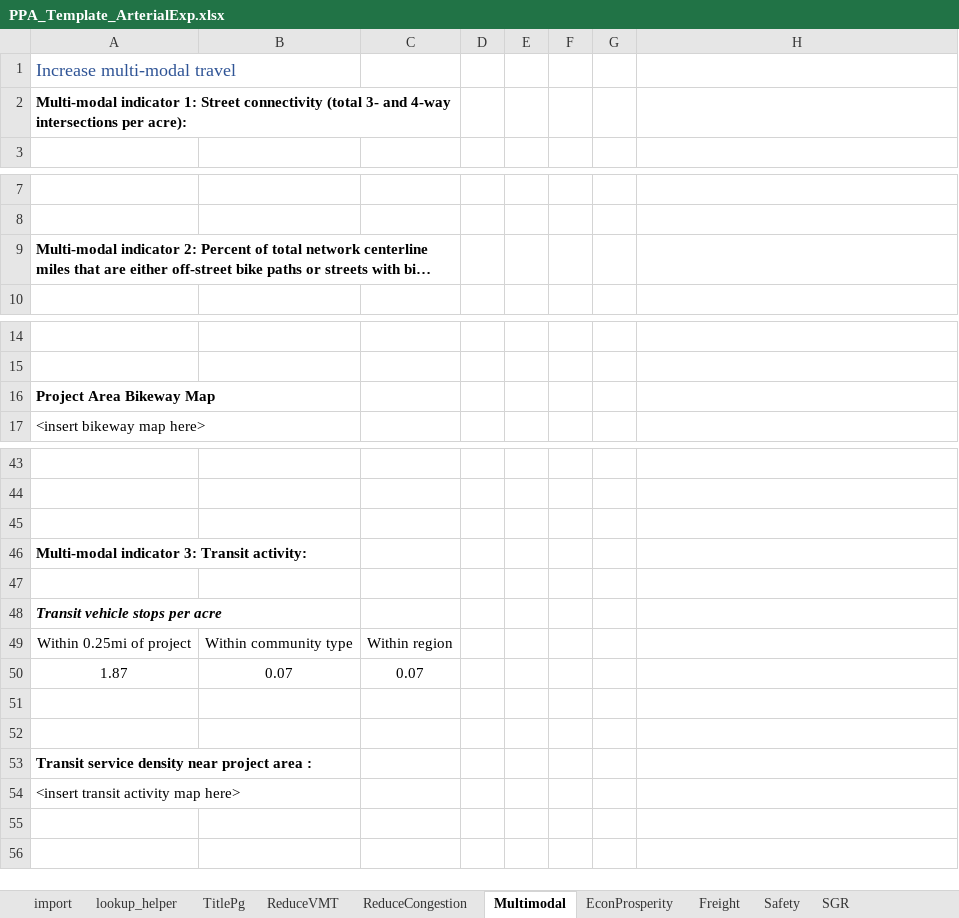
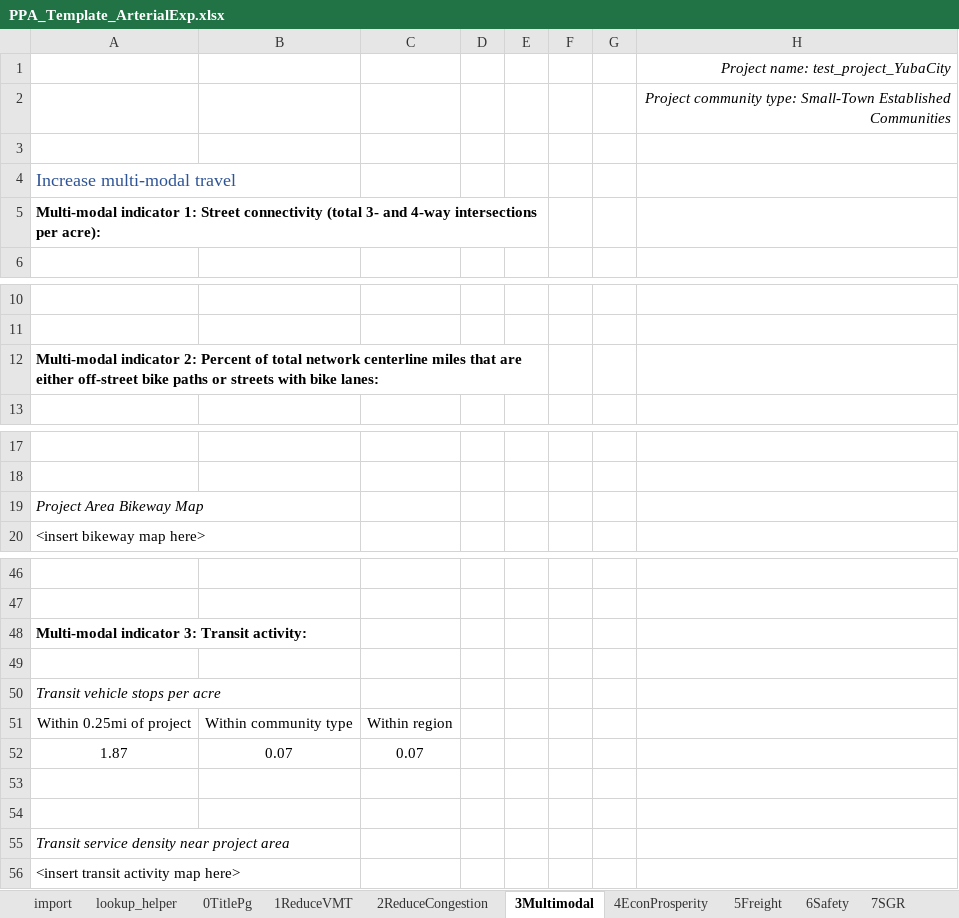
Before and after one commit to djconly85/PPA2_0_code, an Excel workbook: PPA2/ExcelTemplate/PPA_Template_ArterialExp.xlsx, sheet 3Multimodal, drawn as a sheet; only a part is shown, gaps mark what is left out; long unchanged cells end in …; values as stored, in another font and other column widths than the file's, no borders; removed rows and columns are numbered as before the commit, all else as after; the diff names each change by its address in the sheet, - before the commit and + after, or states it on an @@ line.

```diff
--- a/PPA2/ExcelTemplate/PPA_Template_ArterialExp.xlsx (sheet 3Multimodal)
+++ b/PPA2/ExcelTemplate/PPA_Template_ArterialExp.xlsx (sheet 3Multimodal)
-sheet tab: TitlePg
+sheet tab: 0TitlePg
-sheet tab: ReduceVMT
+sheet tab: 1ReduceVMT
-sheet tab: ReduceCongestion
+sheet tab: 2ReduceCongestion
-sheet tab: Multimodal
+sheet tab: 3Multimodal
-sheet tab: EconProsperity
+sheet tab: 4EconProsperity
-sheet tab: Freight
+sheet tab: 5Freight
-sheet tab: Safety
+sheet tab: 6Safety
-sheet tab: SGR
+sheet tab: 7SGR
+row 1:  |  |  |  |  |  |  | Project name: test_project_YubaCity
+row 2:  |  |  |  |  |  |  | Project community type: Small-Town Established Communities
+row 3: (empty)
-A2:C2 merged
+A5:E5 merged
-A9:C9 merged
+A12:E12 merged
@@ A19 bold: on → off, italic: off → on @@
-row 45: (empty)
-A50 bold: on
+A50 bold: off
-A55: Transit service density near project area :
+A55: Transit service density near project area
@@ A55 bold: on → off, italic: off → on @@
```
Also changed, not shown: sheet 8SocioEconEquity, sheet 5Freight, sheet 6Safety, sheet lookup_helper, sheet 4EconProsperity, sheet 0TitlePg, 4 more sheets, other sheet tabs, formulas that keep their value, charts or pictures, 13 other files.
